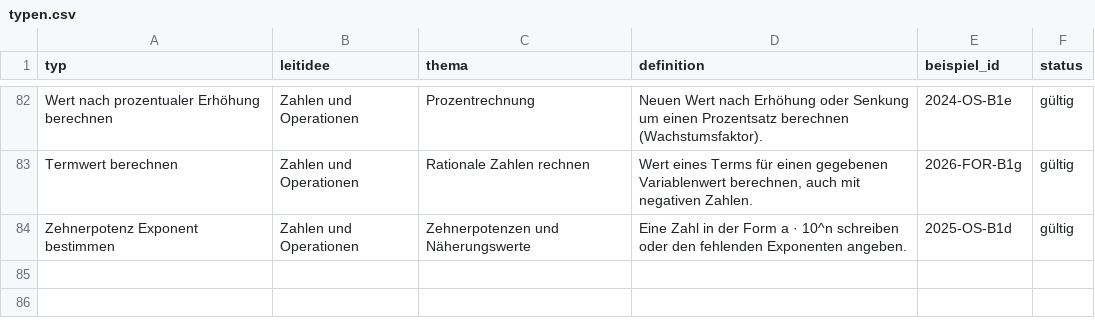
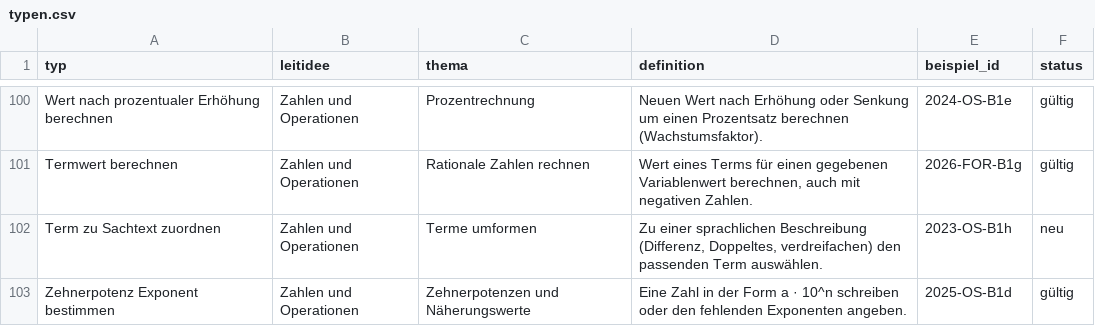
Before and after one commit to hz-0801/pruefungskatalog, a CSV file: typen.csv, drawn as a sheet; only a part is shown, gaps mark what is left out; the diff covers the shown part only; the diff names each change by its address in the sheet, - before the commit and + after, or states it on an @@ line.

```diff
--- a/typen.csv
+++ b/typen.csv
+row 102: Term zu Sachtext zuordnen | Zahlen und Operationen | Terme umformen | Zu einer sprachlichen Beschreibung (Differenz, Doppeltes, verdreifachen) den passenden Term auswählen. | 2023-OS-B1h | neu
```
Also changed, not shown: 18 added rows elsewhere in this file, katalog-basis.csv, 2 other files.
